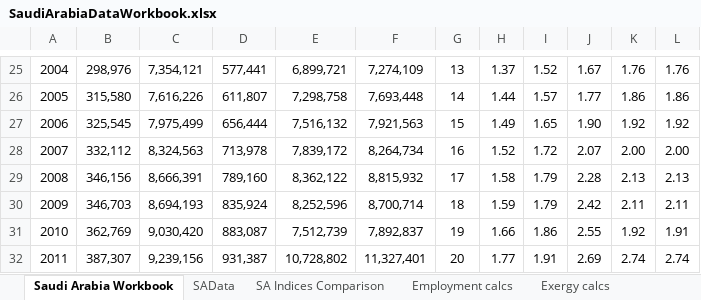
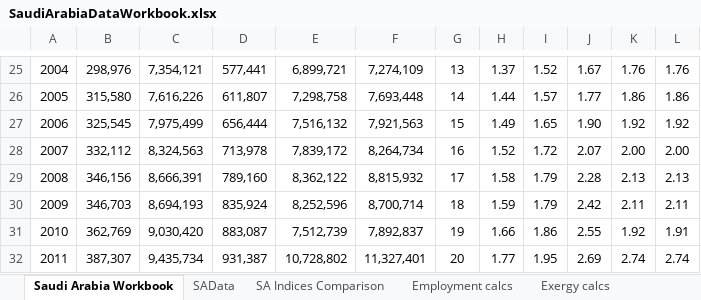
Before and after one commit to EconModels/MacroGrowth, an Excel workbook: data/Excel Workbooks/SaudiArabiaDataWorkbook.xlsx, sheet Saudi Arabia Workbook, drawn as a sheet; only a part is shown, gaps mark what is left out; values as stored, in another font and other column widths than the file's, no borders; the diff names each change by its address in the sheet, - before the commit and + after, or states it on an @@ line.

Commit message:
Updated labor data through 2011 for developing countries.

```diff
--- a/data/Excel Workbooks/SaudiArabiaDataWorkbook.xlsx (sheet Saudi Arabia Workbook)
+++ b/data/Excel Workbooks/SaudiArabiaDataWorkbook.xlsx (sheet Saudi Arabia Workbook)
-C32: 9,239,156
+C32: 9,435,734
-I32: 1.91
+I32: 1.95
```
Also changed, not shown: sheet SAData, charts or pictures, data/Excel Workbooks/ChinaDataWorkbook.xlsx, data/Excel Workbooks/IranDataWorkbook.xlsx, 7 other files.
